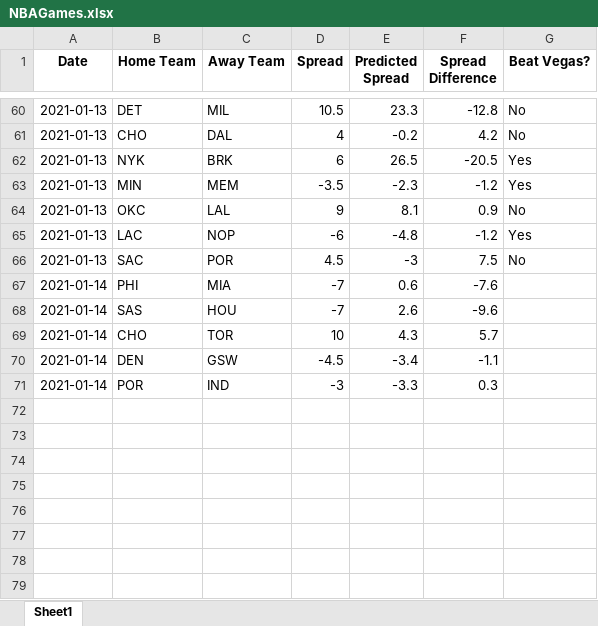
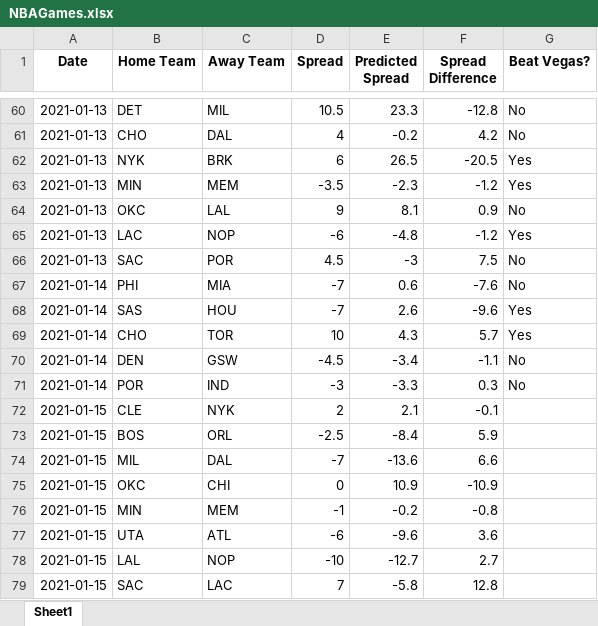
Before and after one commit to hsaraiya5/NBAPredictiveModel, an Excel workbook: NBAGames.xlsx, sheet Sheet1, drawn as a sheet; only a part is shown, gaps mark what is left out; values as stored, in another font and other column widths than the file's, no borders; the diff names each change by its address in the sheet, - before the commit and + after, or states it on an @@ line.

Commit message:
ran model jan 15

```diff
--- a/NBAGames.xlsx (sheet Sheet1)
+++ b/NBAGames.xlsx (sheet Sheet1)
-G67 (Beat Vegas?): (empty)
+G67 (Beat Vegas?): No
-G68:G69 (Beat Vegas?): (empty)
+G68:G69 (Beat Vegas?): Yes
-G70:G71 (Beat Vegas?): (empty)
+G70:G71 (Beat Vegas?): No
+row 72: 2021-01-15 | CLE | NYK | 2 | 2.1 | -0.1
+row 73: 2021-01-15 | BOS | ORL | -2.5 | -8.4 | 5.9
+row 74: 2021-01-15 | MIL | DAL | -7 | -13.6 | 6.6
+row 75: 2021-01-15 | OKC | CHI | 0 | 10.9 | -10.9
+row 76: 2021-01-15 | MIN | MEM | -1 | -0.2 | -0.8
+row 77: 2021-01-15 | UTA | ATL | -6 | -9.6 | 3.6
+row 78: 2021-01-15 | LAL | NOP | -10 | -12.7 | 2.7
+row 79: 2021-01-15 | SAC | LAC | 7 | -5.8 | 12.8
```
